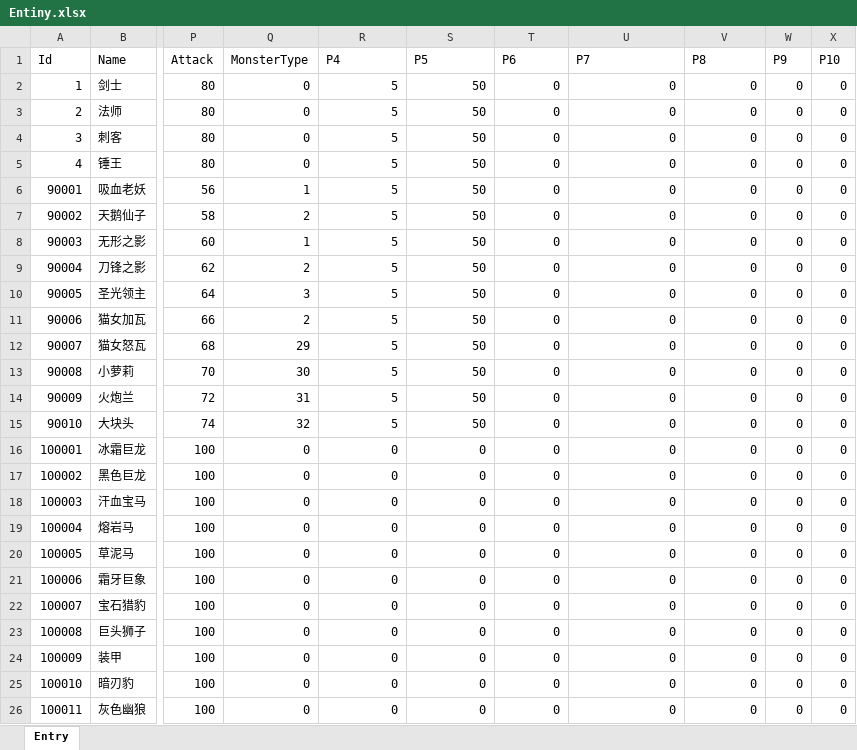
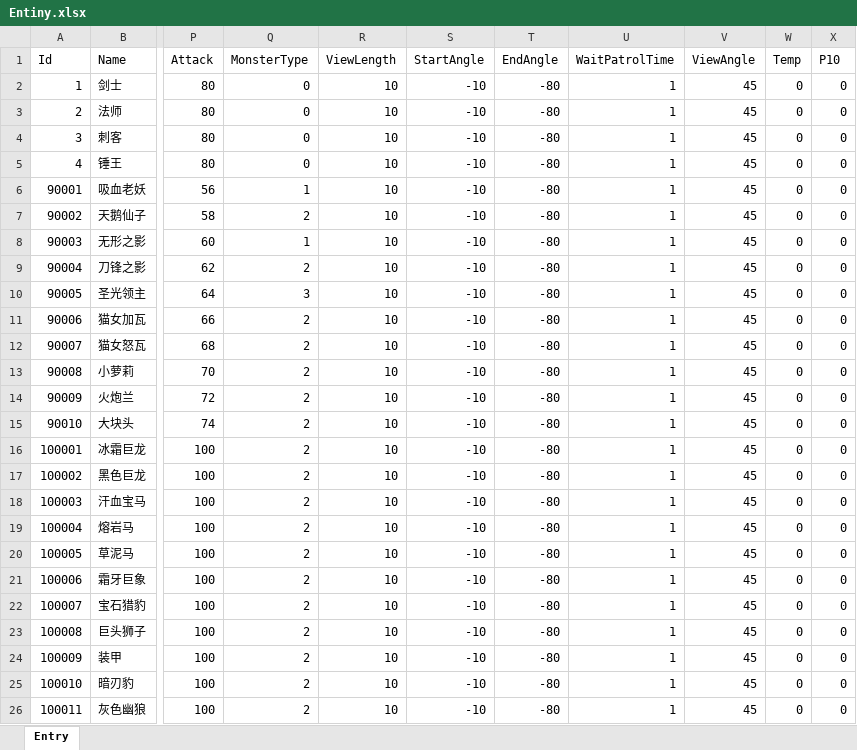
Before and after one commit to 977567460/Escapes, an Excel workbook: Assets/Project/xlsx/Entiny.xlsx, sheet Entry, drawn as a sheet; only a part is shown, gaps mark what is left out; values as stored, in another font and other column widths than the file's, no borders; the diff names each change by its address in the sheet, - before the commit and + after, or states it on an @@ line.

```diff
--- a/Assets/Project/xlsx/Entiny.xlsx (sheet Entry)
+++ b/Assets/Project/xlsx/Entiny.xlsx (sheet Entry)
-R1: P4
+R1: ViewLength
-S1: P5
+S1: StartAngle
-T1: P6
+T1: EndAngle
-U1: P7
+U1: WaitPatrolTime
-V1: P8
+V1: ViewAngle
-W1: P9
+W1: Temp
-R2:R15 (ViewLength): 5
+R2:R15 (ViewLength): 10
-S2:S15 (StartAngle): 50
+S2:S15 (StartAngle): -10
-T2:T26 (EndAngle): 0
+T2:T26 (EndAngle): -80
-U2:U26 (WaitPatrolTime): 0
+U2:U26 (WaitPatrolTime): 1
-V2:V26 (ViewAngle): 0
+V2:V26 (ViewAngle): 45
-Q12 (MonsterType): 29
+Q12 (MonsterType): 2
-Q13 (MonsterType): 30
+Q13 (MonsterType): 2
-Q14 (MonsterType): 31
+Q14 (MonsterType): 2
-Q15 (MonsterType): 32
+Q15 (MonsterType): 2
-Q16:Q26 (MonsterType): 0
+Q16:Q26 (MonsterType): 2
-R16:R26 (ViewLength): 0
+R16:R26 (ViewLength): 10
-S16:S26 (StartAngle): 0
+S16:S26 (StartAngle): -10
```
Also changed, not shown: 12 other files.
